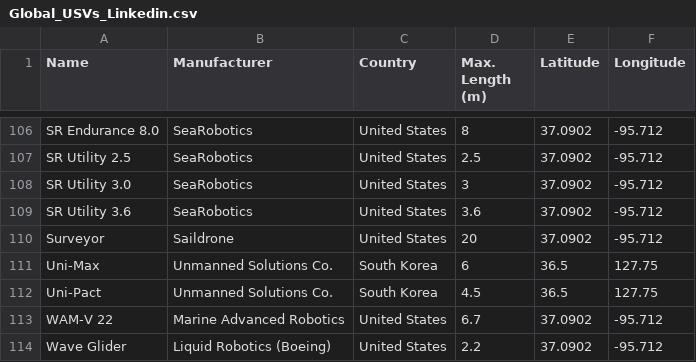
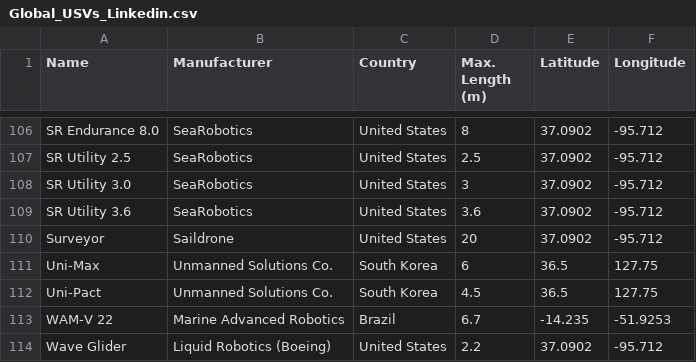
Before and after one commit to joanapaiva82/Global_UVSs, a CSV file: Global_USVs_Linkedin.csv, drawn as a sheet; only a part is shown, gaps mark what is left out.

Commit message:
Add files via upload

```diff
--- a/Global_USVs_Linkedin.csv
+++ b/Global_USVs_Linkedin.csv
@@ -112,3 +112,3 @@ Uni-Max,Unmanned Solutions Co.,South Korea,6,36.5,127.75
 Uni-Pact,Unmanned Solutions Co.,South Korea,4.5,36.5,127.75
-WAM-V 22,Marine Advanced Robotics,United States,6.7,37.0902,-95.712
+WAM-V 22,Marine Advanced Robotics,Brazil,6.7,-14.235,-51.9253
 Wave Glider,Liquid Robotics (Boeing),United States,2.2,37.0902,-95.712
```
